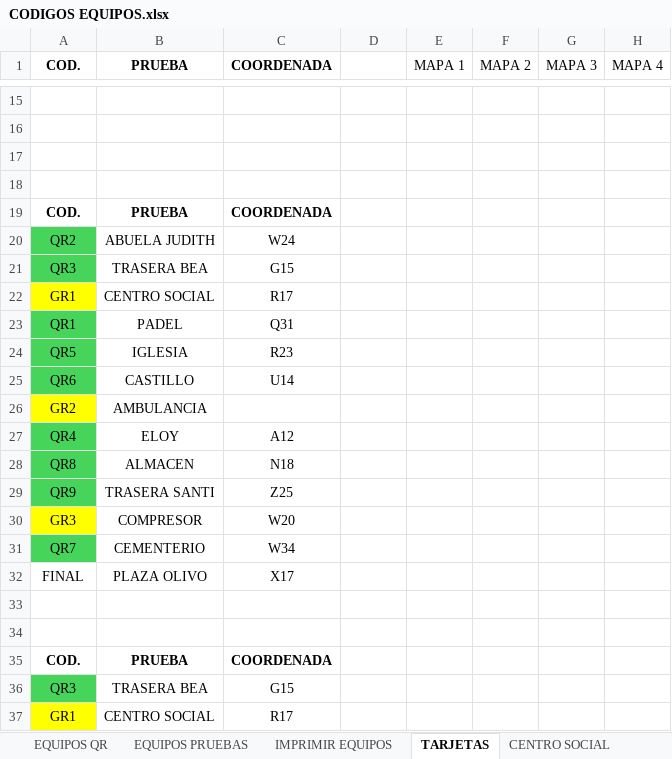
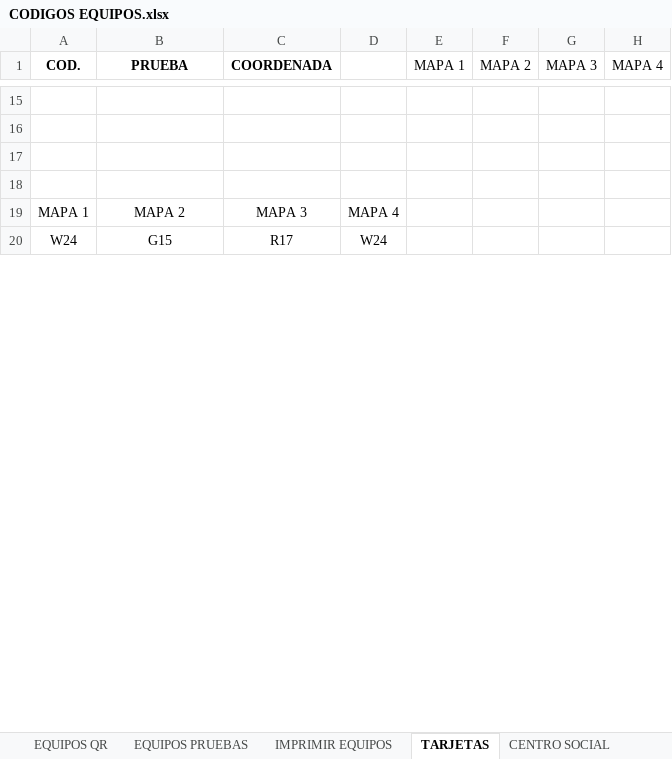
Before and after one commit to prosykito/JuegoQR, an Excel workbook: CODIGOS EQUIPOS.xlsx, sheet TARJETAS, drawn as a sheet; only a part is shown, gaps mark what is left out; values as stored, in another font and other column widths than the file's, no borders; removed rows and columns are numbered as before the commit, all else as after; the diff covers the shown part only; the diff names each change by its address in the sheet, - before the commit and + after, or states it on an @@ line.

Commit message:
Add files via upload

```diff
--- a/CODIGOS EQUIPOS.xlsx (sheet TARJETAS)
+++ b/CODIGOS EQUIPOS.xlsx (sheet TARJETAS)
-row 19: COD. | PRUEBA | COORDENADA
-row 20: QR2 | ABUELA JUDITH | W24
-row 21: QR3 | TRASERA BEA | G15
-row 22: GR1 | CENTRO SOCIAL | R17
-row 23: QR1 | PADEL | Q31
-row 24: QR5 | IGLESIA | R23
-row 25: QR6 | CASTILLO | U14
-row 26: GR2 | AMBULANCIA
-row 27: QR4 | ELOY | A12
-row 28: QR8 | ALMACEN | N18
-row 29: QR9 | TRASERA SANTI | Z25
-row 30: GR3 | COMPRESOR | W20
-row 31: QR7 | CEMENTERIO | W34
-row 32: FINAL | PLAZA OLIVO | X17
-row 19: (empty)
+row 19: MAPA 1 | MAPA 2 | MAPA 3 | MAPA 4
-row 20: (empty)
+row 20: W24 | G15 | R17 | W24
-row 35: COD. | PRUEBA | COORDENADA
-row 36: QR3 | TRASERA BEA | G15
-row 37: GR1 | CENTRO SOCIAL | R17
```
Also changed, not shown: 6 added rows, 25 removed rows and 8 edited cells elsewhere in this sheet.
